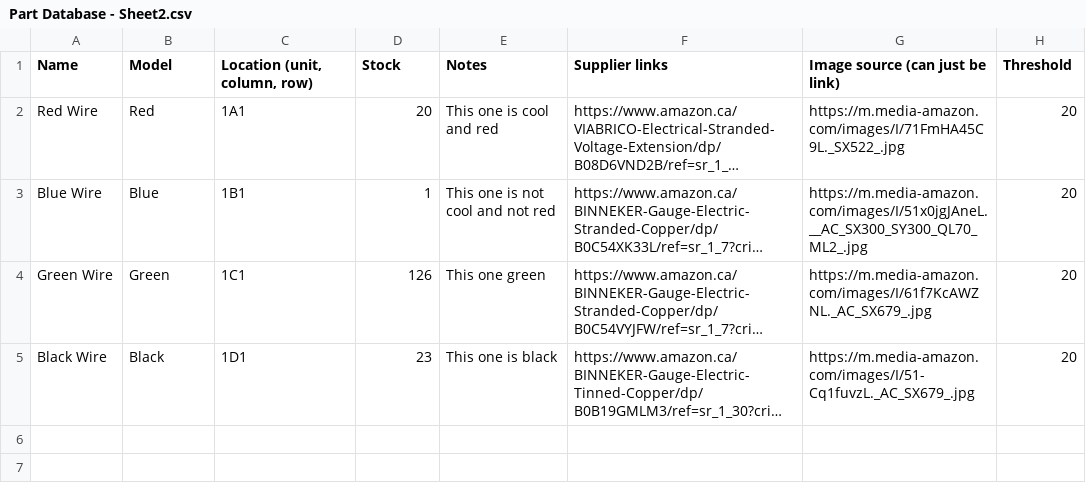
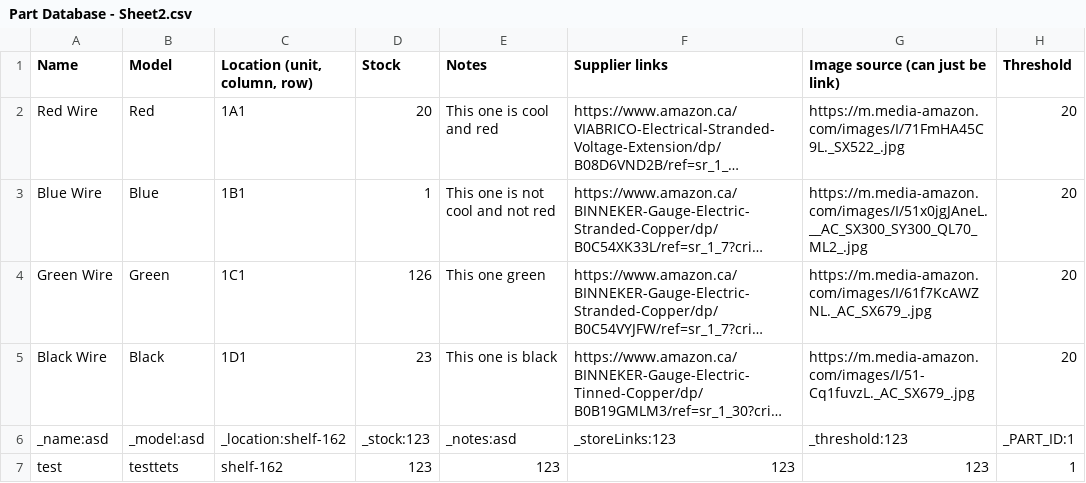
Before and after one commit to sofiyaa07/Inventory-Management, a CSV file: Part Database - Sheet2.csv, drawn as a sheet; long unchanged cells end in …; the diff names each change by its address in the sheet, - before the commit and + after, or states it on an @@ line.

```diff
--- a/Part Database - Sheet2.csv
+++ b/Part Database - Sheet2.csv
+row 6: _name:asd | _model:asd | _location:shelf-162 | _stock:123 | _notes:asd | _storeLinks:123 | _threshold:123 | _PART_ID:1
+row 7: test | testtets | shelf-162 | 123 | 123 | 123 | 123 | 1
```
Also changed, not shown: 7 other files.
